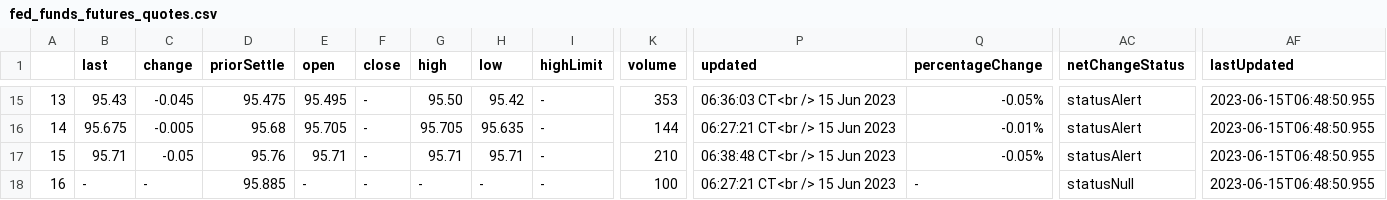
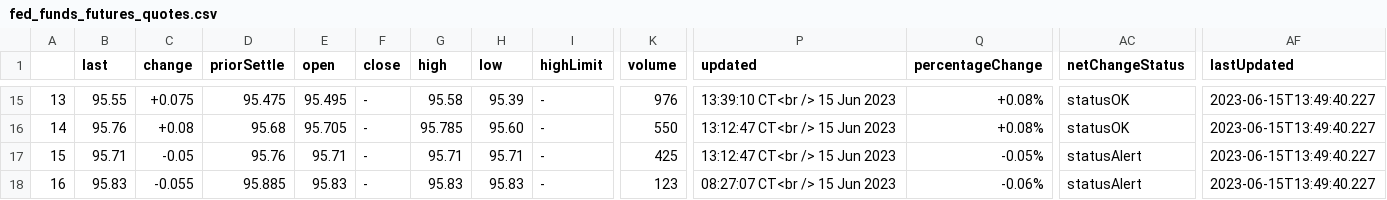
Before and after one commit to CalebLewallen/streamlit-rate-hike-probability, a CSV file: files/fed_funds_futures_quotes.csv, drawn as a sheet; only a part is shown, gaps mark what is left out; the diff covers the shown part only; the diff names each change by its address in the sheet, - before the commit and + after, or states it on an @@ line.

```diff
--- a/files/fed_funds_futures_quotes.csv
+++ b/files/fed_funds_futures_quotes.csv
-B15 (last): 95.43
+B15 (last): 95.55
-C15 (change): -0.045
+C15 (change): +0.075
-G15 (high): 95.50
+G15 (high): 95.58
-H15 (low): 95.42
+H15 (low): 95.39
-K15 (volume): 353
+K15 (volume): 976
-P15 (updated): 06:36:03 CT<br /> 15 Jun 2023
+P15 (updated): 13:39:10 CT<br /> 15 Jun 2023
-Q15 (percentageChange): -0.05%
+Q15 (percentageChange): +0.08%
-AC15:AC16 (netChangeStatus): statusAlert
+AC15:AC16 (netChangeStatus): statusOK
-AF15:AF18 (lastUpdated): 2023-06-15T06:48:50.955
+AF15:AF18 (lastUpdated): 2023-06-15T13:49:40.227
-B16 (last): 95.675
+B16 (last): 95.76
-C16 (change): -0.005
+C16 (change): +0.08
-G16 (high): 95.705
+G16 (high): 95.785
-H16 (low): 95.635
+H16 (low): 95.60
-K16 (volume): 144
+K16 (volume): 550
-P16 (updated): 06:27:21 CT<br /> 15 Jun 2023
+P16 (updated): 13:12:47 CT<br /> 15 Jun 2023
-Q16 (percentageChange): -0.01%
+Q16 (percentageChange): +0.08%
-K17 (volume): 210
+K17 (volume): 425
-P17 (updated): 06:38:48 CT<br /> 15 Jun 2023
+P17 (updated): 13:12:47 CT<br /> 15 Jun 2023
-B18 (last): -
+B18 (last): 95.83
-C18 (change): -
+C18 (change): -0.055
-E18 (open): -
+E18 (open): 95.83
-G18 (high): -
+G18 (high): 95.83
-H18 (low): -
+H18 (low): 95.83
-K18 (volume): 100
+K18 (volume): 123
-P18 (updated): 06:27:21 CT<br /> 15 Jun 2023
+P18 (updated): 08:27:07 CT<br /> 15 Jun 2023
-Q18 (percentageChange): -
+Q18 (percentageChange): -0.06%
-AC18 (netChangeStatus): statusNull
+AC18 (netChangeStatus): statusAlert
```
Also changed, not shown: 169 edited cells elsewhere in this file, 2 other files.
